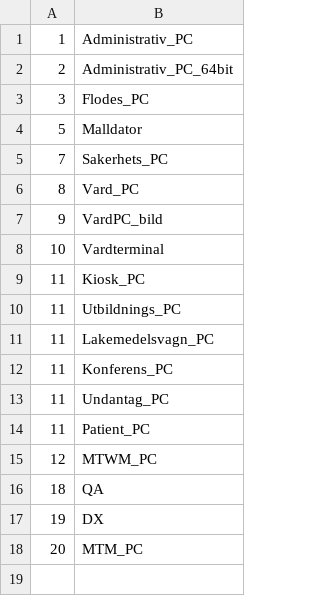
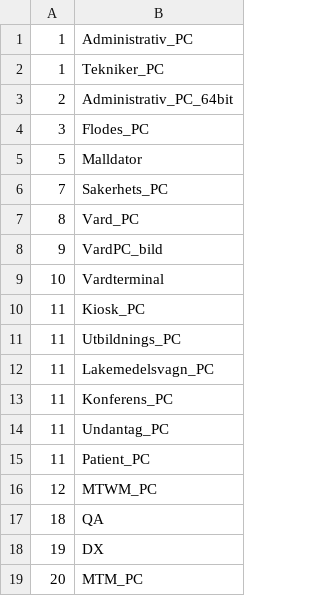
Before and after one commit to NekoPavel/CMtoHWH, a CSV file: roles.csv, drawn as a sheet; the diff names each change by its address in the sheet, - before the commit and + after, or states it on an @@ line.

Commit message:
Roles updated, fixed a spelling error and saving

```diff
--- a/roles.csv
+++ b/roles.csv
+row 2: 1 | Tekniker_PC
```
Also changed, not shown: 2 other files.
